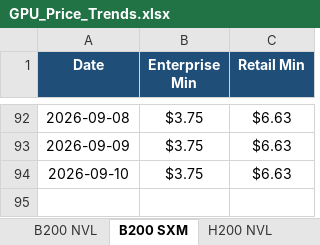
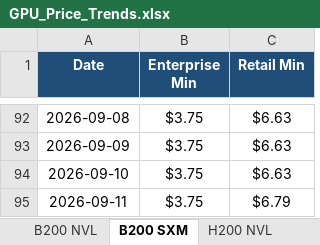
Before and after one commit to ethan2geng/Daily-GPU, an Excel workbook: output/GPU_Price_Trends.xlsx, sheet B200 SXM, drawn as a sheet; only a part is shown, gaps mark what is left out; values as stored, in another font and other column widths than the file's, no borders; charts and pictures not drawn; the diff names each change by its address in the sheet, - before the commit and + after, or states it on an @@ line.

```diff
--- a/output/GPU_Price_Trends.xlsx (sheet B200 SXM)
+++ b/output/GPU_Price_Trends.xlsx (sheet B200 SXM)
+row 95: 2026-09-11 | $3.75 | $6.79
```
Also changed, not shown: sheet H100 SXM5, sheet H200 SXM, sheet L40S, sheet H200 NVL, sheet H100 NVL, sheet Instinct MI300X, 5 more sheets, charts or pictures, 3 other files.
